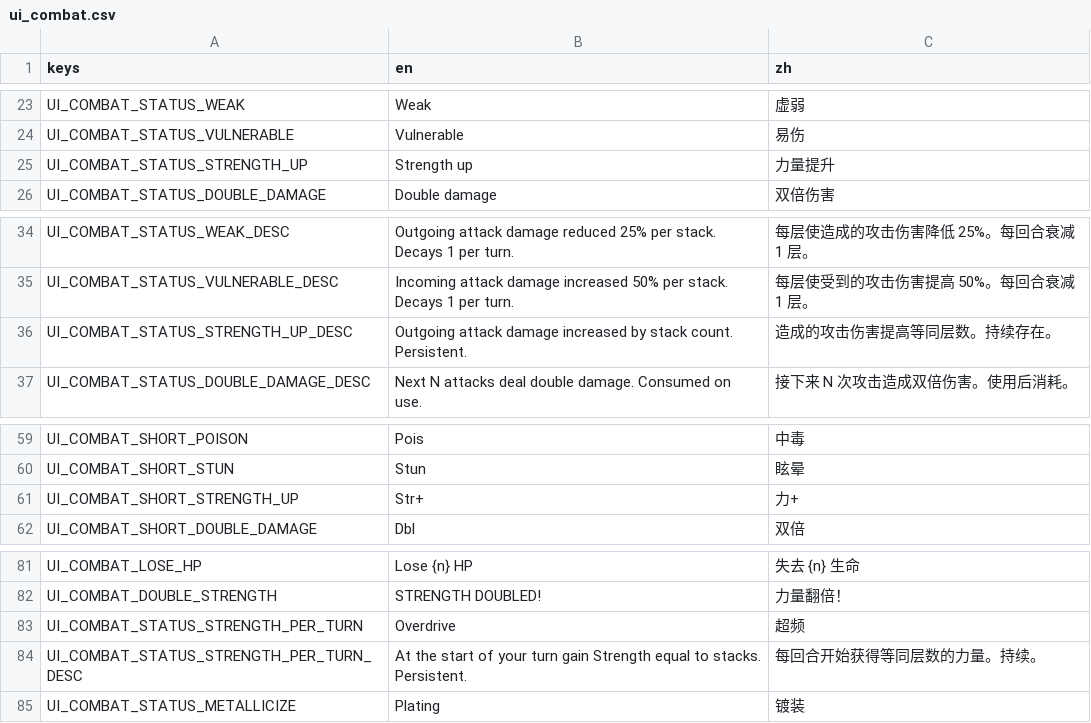
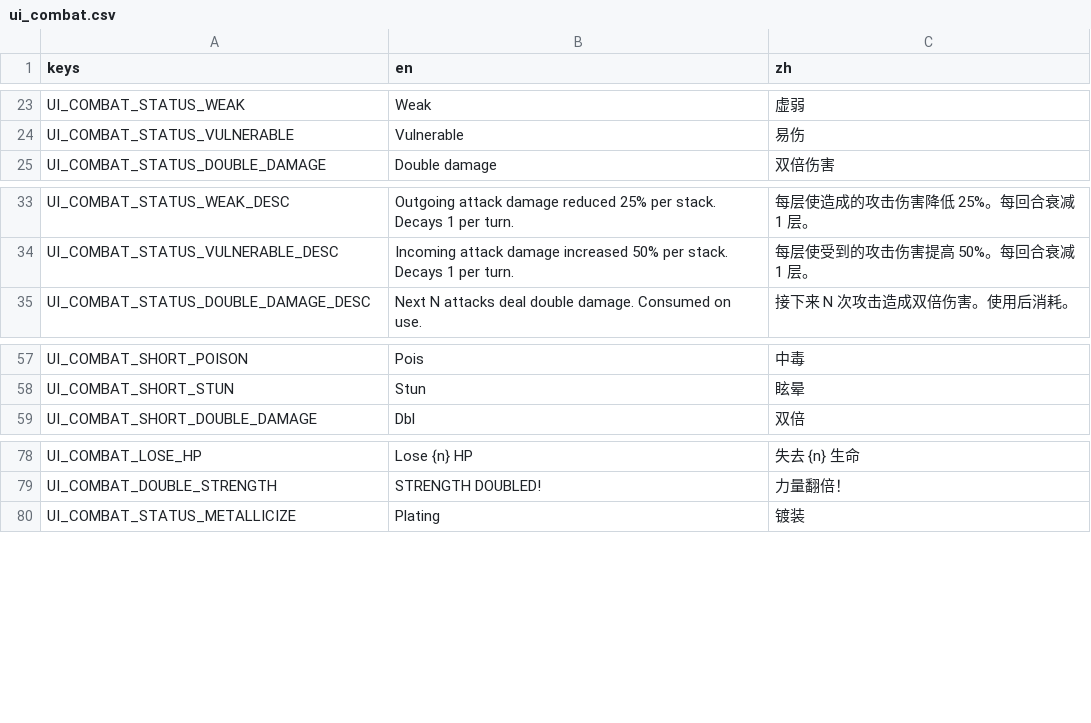
Before and after one commit to Jelly13124/Cardgame, a CSV file: assets/translations/ui_combat.csv, drawn as a sheet; only a part is shown, gaps mark what is left out.

Commit message:
refactor(combat): remove strength_up (dead enemy status) + strength_per_turn/overdrive_core card

```diff
--- a/assets/translations/ui_combat.csv
+++ b/assets/translations/ui_combat.csv
@@ -24,3 +24,2 @@ UI_COMBAT_STATUS_WEAK,Weak,虚弱
 UI_COMBAT_STATUS_VULNERABLE,Vulnerable,易伤
-UI_COMBAT_STATUS_STRENGTH_UP,Strength up,力量提升
 UI_COMBAT_STATUS_DOUBLE_DAMAGE,Double damage,双倍伤害
@@ -35,3 +34,2 @@ UI_COMBAT_STATUS_WEAK_DESC,Outgoing attack damage reduced 25% per stack. Decays
 UI_COMBAT_STATUS_VULNERABLE_DESC,Incoming attack damage increased 50% per stack. Decays 1 per turn.,每层使受到的攻击伤害提高 50%。每回合衰减 1 层。
-UI_COMBAT_STATUS_STRENGTH_UP_DESC,Outgoing attack damage increased by stack count. Persistent.,造成的攻击伤害提高等同层数。持续存在。
 UI_COMBAT_STATUS_DOUBLE_DAMAGE_DESC,Next N attacks deal double damage. Consumed on use.,接下来 N 次攻击造成双倍伤害。使用后消耗。
@@ -62,3 +60,2 @@ UI_COMBAT_SHORT_POISON,Pois,中毒
 UI_COMBAT_SHORT_STUN,Stun,眩晕
-UI_COMBAT_SHORT_STRENGTH_UP,Str+,力+
 UI_COMBAT_SHORT_DOUBLE_DAMAGE,Dbl,双倍
@@ -84,4 +81,2 @@ UI_COMBAT_LOSE_HP,Lose {n} HP,失去 {n} 生命
 UI_COMBAT_DOUBLE_STRENGTH,STRENGTH DOUBLED!,力量翻倍！
-UI_COMBAT_STATUS_STRENGTH_PER_TURN,Overdrive,超频
-UI_COMBAT_STATUS_STRENGTH_PER_TURN_DESC,At the start of your turn gain Strength equal to stacks. Persistent.,每回合开始获得等同层数的力量。持续。
 UI_COMBAT_STATUS_METALLICIZE,Plating,镀装
```
Also changed, not shown: assets/translations/content_cards.csv, 13 other files.
